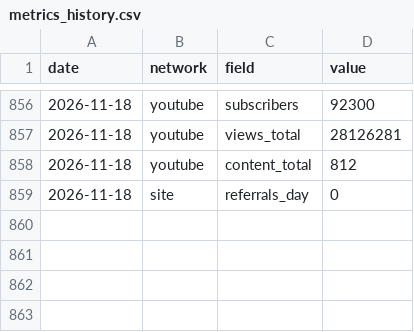
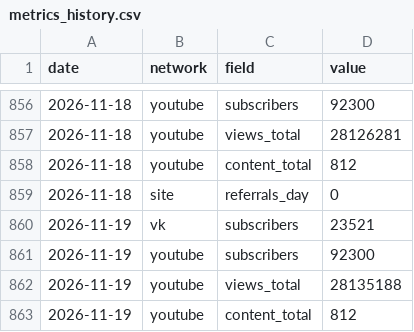
Before and after one commit to dondiego171-ux/smm-dashboard, a CSV file: data/metrics_history.csv, drawn as a sheet; only a part is shown, gaps mark what is left out; the diff names each change by its address in the sheet, - before the commit and + after, or states it on an @@ line.

```diff
--- a/data/metrics_history.csv
+++ b/data/metrics_history.csv
+row 860: 2026-11-19 | vk | subscribers | 23521
+row 861: 2026-11-19 | youtube | subscribers | 92300
+row 862: 2026-11-19 | youtube | views_total | 28135188
+row 863: 2026-11-19 | youtube | content_total | 812
```
Also changed, not shown: 3 other files.
